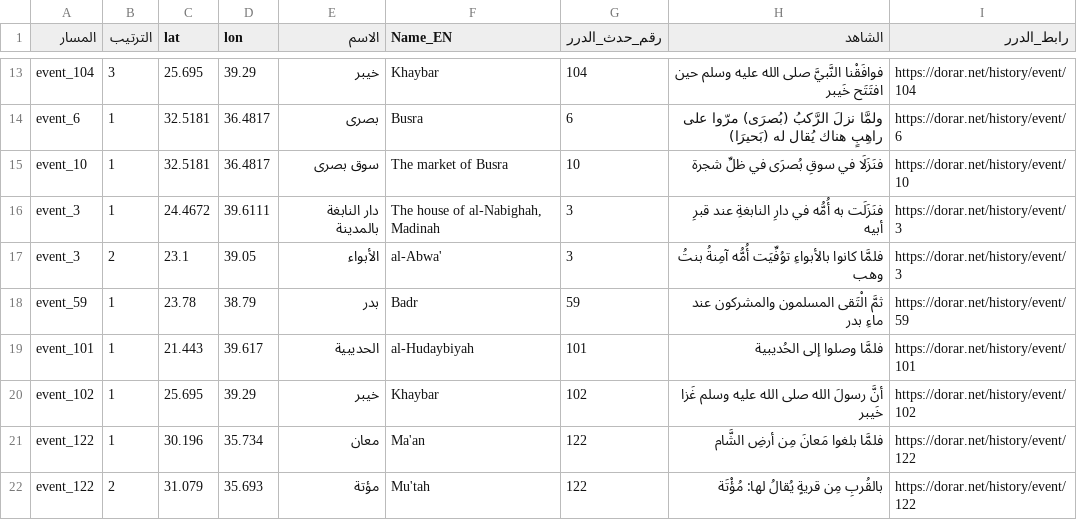
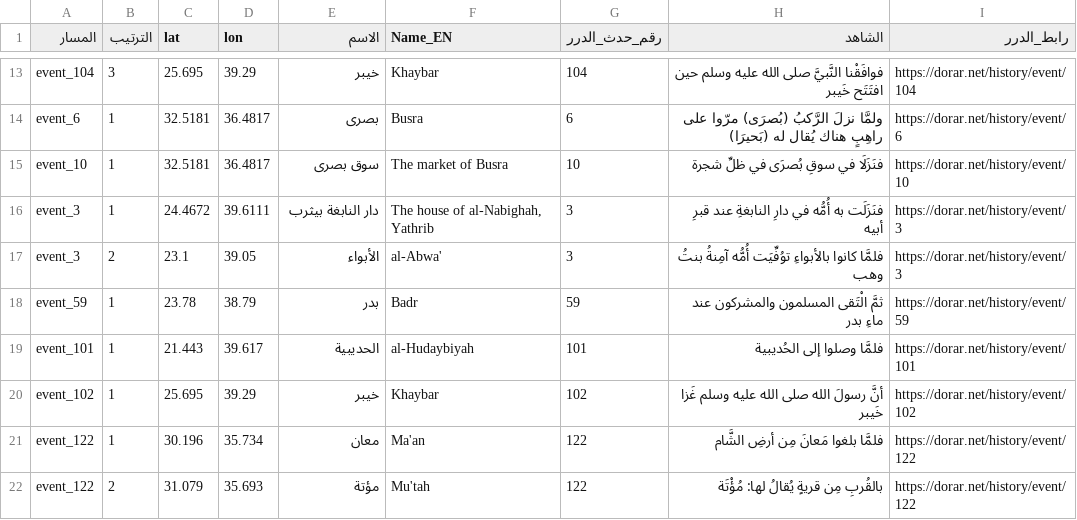
Before and after one commit to omarbintalib/Bidaya, a CSV file: route_stops.csv, drawn as a sheet; only a part is shown, gaps mark what is left out.

```diff
--- a/route_stops.csv
+++ b/route_stops.csv
@@ -15,3 +15,3 @@ event_6,1,32.5181,36.4817,بصرى,Busra,6,ولمَّا نزلَ الرَّكب
 event_10,1,32.5181,36.4817,سوق بصرى,The market of Busra,10,فنَزَلَا في سوقِ بُصرَى في ظلِّ شجرة,https://dorar.net/history/event/10
-event_3,1,24.4672,39.6111,دار النابغة بالمدينة,"The house of al-Nabighah, Madinah",3,فنَزَلَت به أُمُّه في دارِ النابغةِ عند قبرِ أبيه,https://dorar.net/history/event/3
+event_3,1,24.4672,39.6111,دار النابغة بيثرب,"The house of al-Nabighah, Yathrib",3,فنَزَلَت به أُمُّه في دارِ النابغةِ عند قبرِ أبيه,https://dorar.net/history/event/3
 event_3,2,23.1,39.05,الأبواء,al-Abwa',3,فلمَّا كانوا بالأبواءِ توُفِّيَت أُمُّه آمِنةُ بنتُ وهب,https://dorar.net/history/event/3
```
Also changed, not shown: 4_places.csv, 14 other files.
